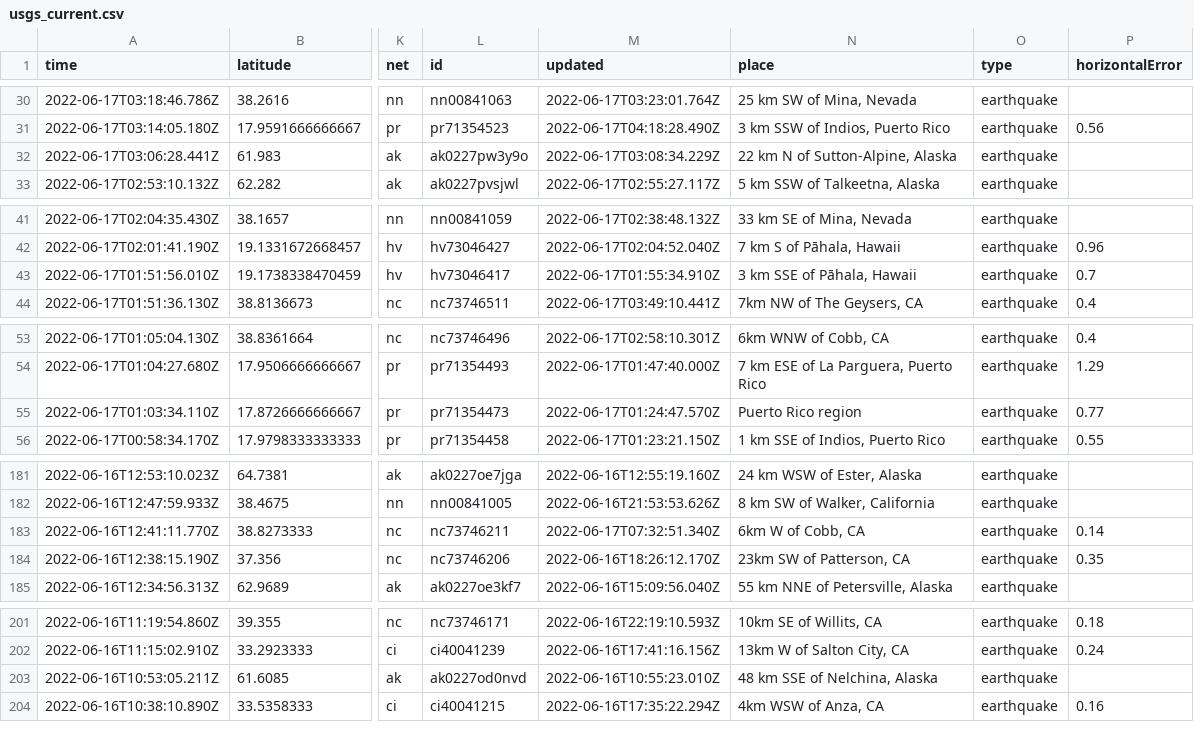
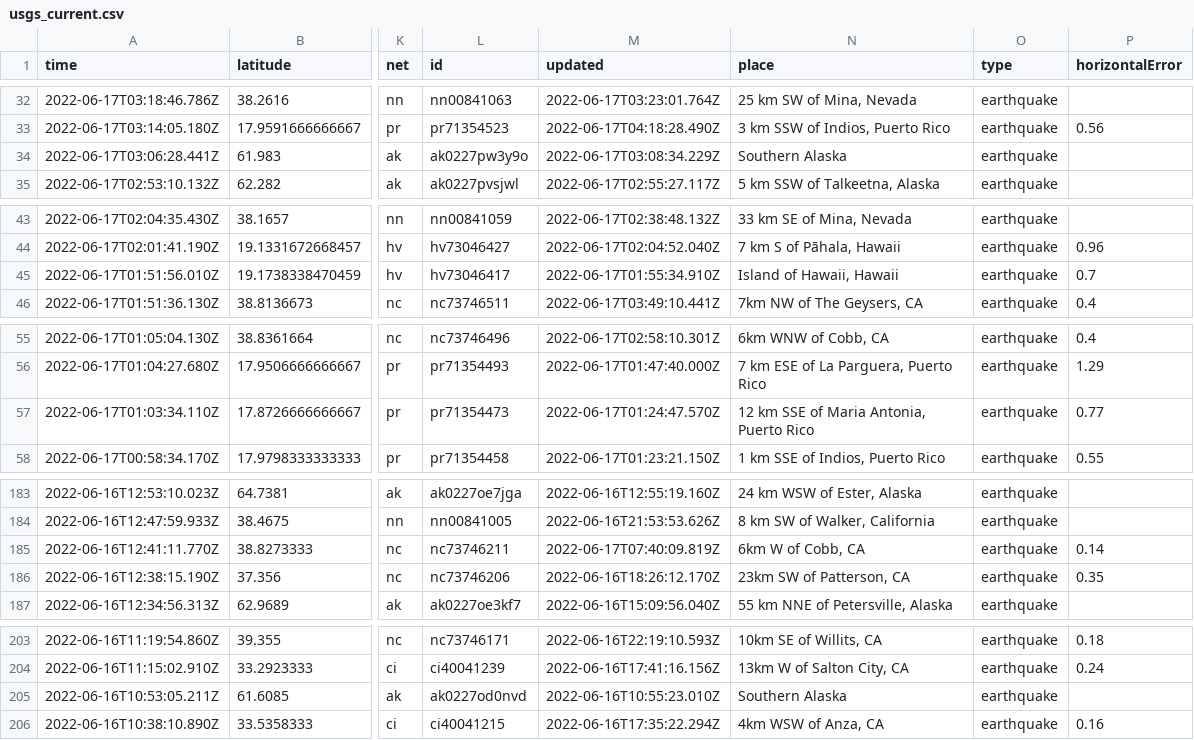
Before and after one commit to jemmastephenson/my-data-robot, a CSV file: usgs_current.csv, drawn as a sheet; only a part is shown, gaps mark what is left out; addresses are those after the commit; the diff covers the shown part only; the diff names each change by its address in the sheet, - before the commit and + after, or states it on an @@ line.

```diff
--- a/usgs_current.csv
+++ b/usgs_current.csv
-N34 (place): 22 km N of Sutton-Alpine, Alaska
+N34 (place): Southern Alaska
-N45 (place): 3 km SSE of Pāhala, Hawaii
+N45 (place): Island of Hawaii, Hawaii
-N57 (place): Puerto Rico region
+N57 (place): 12 km SSE of Maria Antonia, Puerto Rico
-M185 (updated): 2022-06-17T07:32:51.340Z
+M185 (updated): 2022-06-17T07:40:09.819Z
-N205 (place): 48 km SSE of Nelchina, Alaska
+N205 (place): Southern Alaska
```
Also changed, not shown: 2 added rows, 7 removed rows and 5 edited cells elsewhere in this file.
